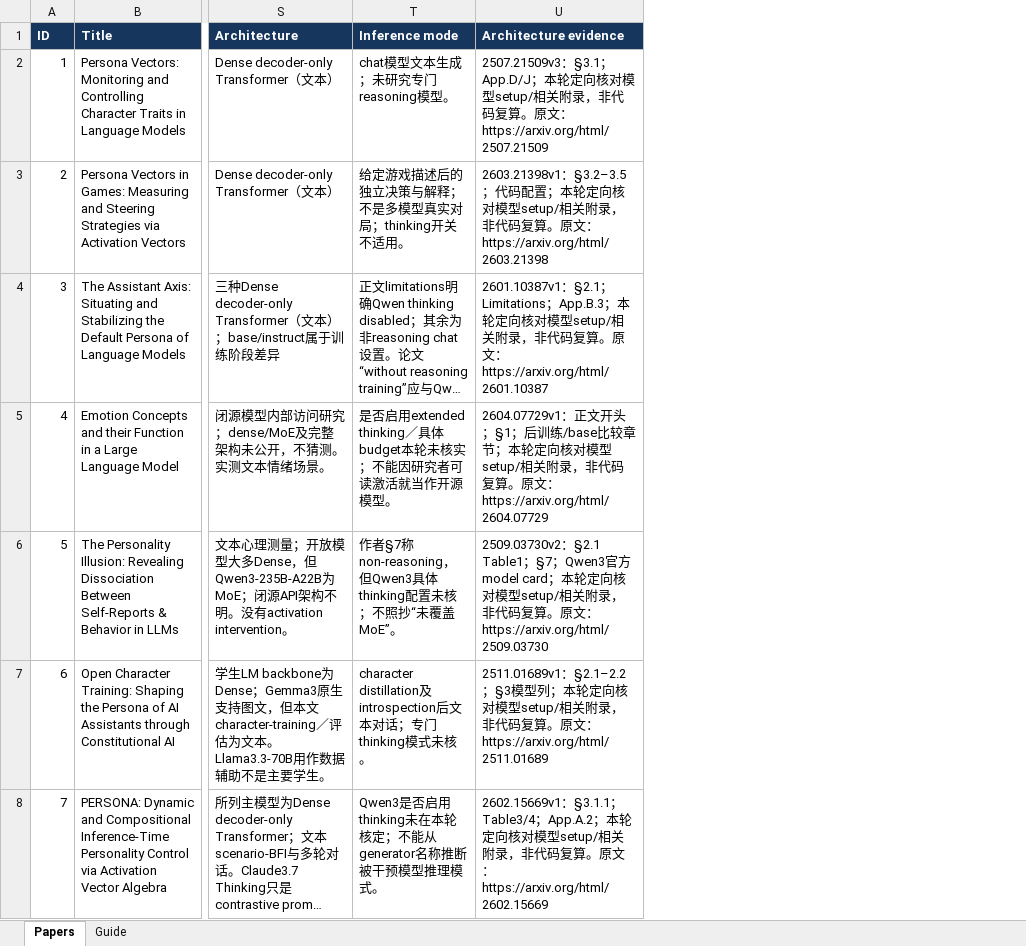
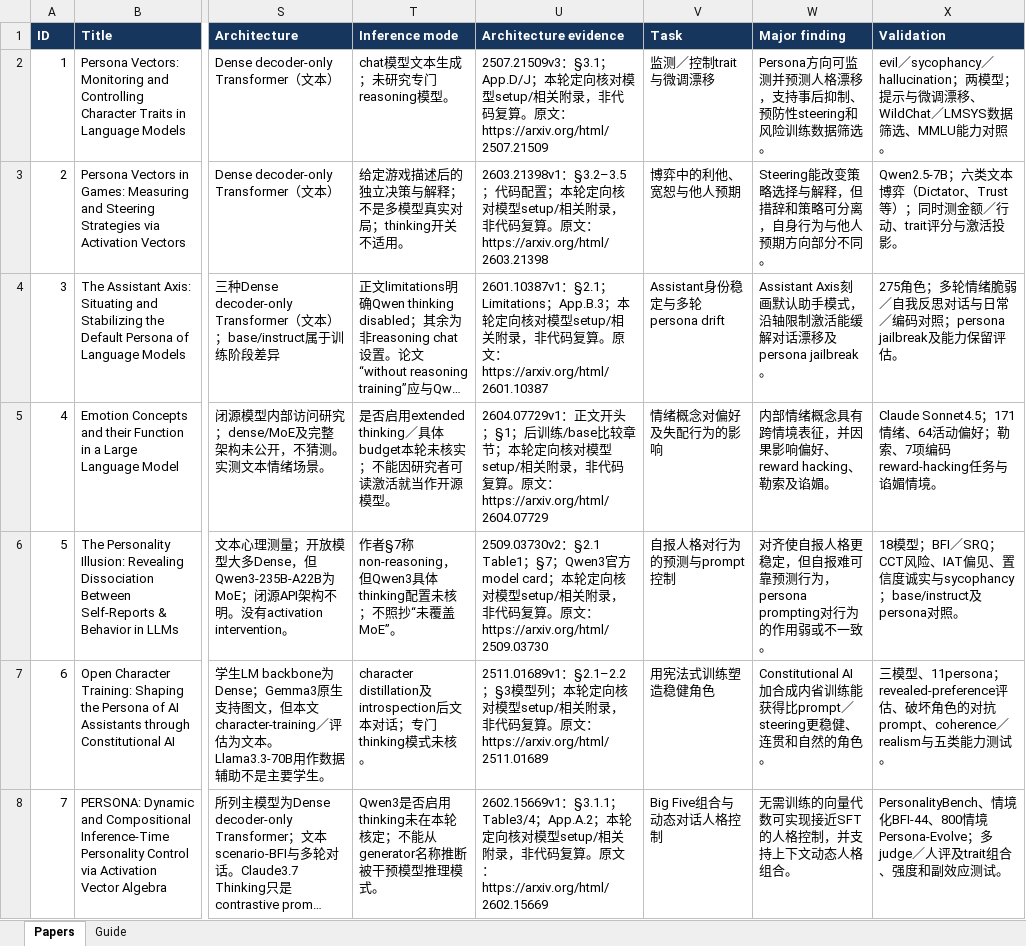
Before and after one commit to ZhuochengHe/persona-vectors-repro, an Excel workbook: docs/papers/persona_literature.xlsx, sheet Papers, drawn as a sheet; only a part is shown, gaps mark what is left out; long unchanged cells end in …; values as stored, in another font and other column widths than the file's, no borders; table styles not drawn; the diff covers the shown part only; the diff names each change by its address in the sheet, - before the commit and + after, or states it on an @@ line.

Commit message:
Populate task, abstract finding and validation summaries for 46 papers

```diff
--- a/docs/papers/persona_literature.xlsx (sheet Papers)
+++ b/docs/papers/persona_literature.xlsx (sheet Papers)
+column V (Task), rows 2-8: 监测／控制trait与微调漂移 | 博弈中的利他、宽恕与他人预期 | Assistant身份稳定与多轮persona drift | 情绪概念对偏好及失配行为的影响 | 自报人格对行为的预测与prompt控制 | 用宪法式训练塑造稳健角色 | Big Five组合与动态对话人格控制
+column W (Major finding), rows 2-8: Persona方向可监测并预测人格漂移，支持事后抑制、预防性steering和风险训练数据筛选。 | Steering能改变策略选择与解释，但措辞和策略可分离，自身行为与他人预期方向部分不同。 | Assistant Axis刻画默认助手模式，沿轴限制激活能缓解对话漂移及persona jailbreak。 | 内部情绪概念具有跨情境表征，并因果影响偏好、reward hacking、勒索及谄媚。 | 对齐使自报人格更稳定，但自报难可靠预测行为，persona prompting对行为的作用弱或不一致。 | Constitutional AI加合成内省训练能获得比prompt／steering更稳健、连贯和自然的角色。 | 无需训练的向量代数可实现接近SFT的人格控制，并支持上下文动态人格组合。
+column X (Validation), rows 2-8: evil／sycophancy／hallucination；两模型；提示与微调漂移、WildChat／LMSYS数据筛选、MMLU能力对照。 | Qwen2.5-7B；六类文本博弈（Dictator、Trust等）；同时测金额／行动、trait评分与激活投影。 | 275角色；多轮情绪脆弱／自我反思对话与日常／编码对照；persona jailbreak及能力保留评估。 | Claude Sonnet4.5；171情绪、64活动偏好；勒索、7项编码reward-hacking任务与谄媚情境。 | 18模型；BFI／SRQ；CCT风险、IAT偏见、置信度诚实与sycophancy；base/instruct及persona对照。 | 三模型、11persona；revealed-preference评估、破坏角色的对抗prompt、coherence／realism与五类能力测试。 | PersonalityBench、情境化BFI-44、800情境Persona-Evolve；多judge／人评及trait组合、强度和副效应测试。
```
Also changed, not shown: 2 edited cells elsewhere in this sheet, sheet Guide, 5 other files.
